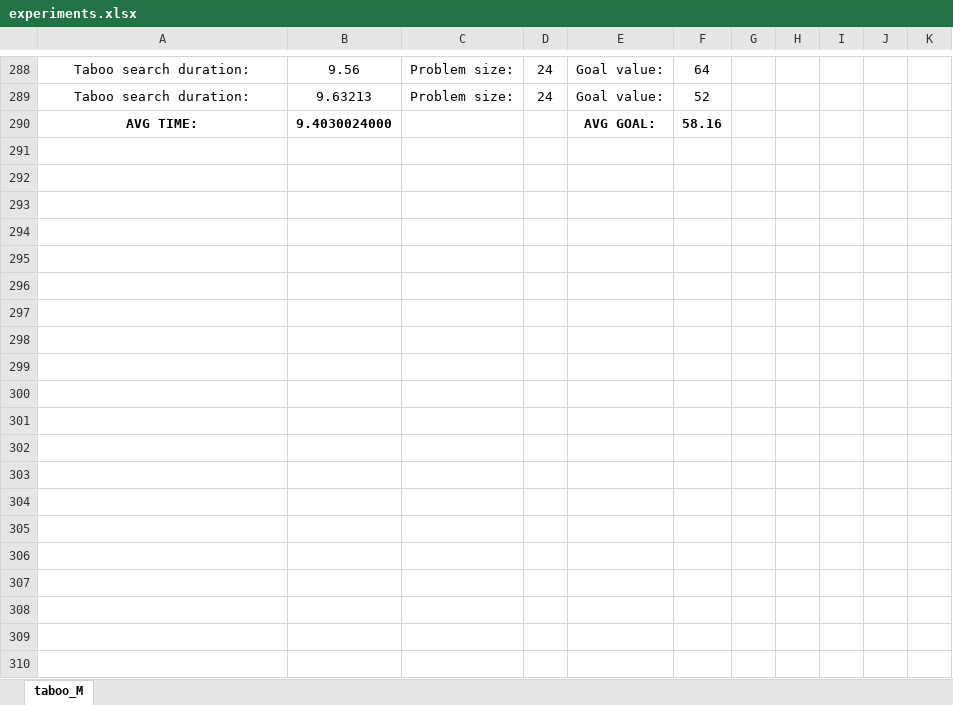
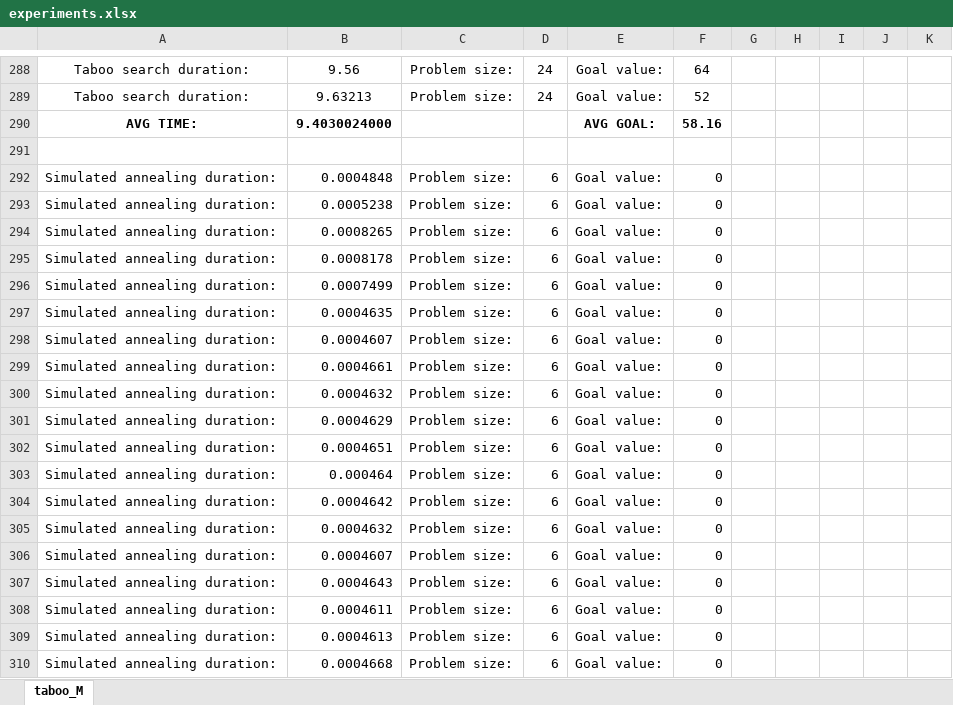
Before and after one commit to s20151/MHE, an Excel workbook: lab02/experiments/experiments.xlsx, sheet taboo_M, drawn as a sheet; only a part is shown, gaps mark what is left out; values as stored, in another font and other column widths than the file's, no borders; charts and pictures not drawn; the diff covers the shown part only; the diff names each change by its address in the sheet, - before the commit and + after, or states it on an @@ line.

Commit message:
added SA experiments results to excel file

```diff
--- a/lab02/experiments/experiments.xlsx (sheet taboo_M)
+++ b/lab02/experiments/experiments.xlsx (sheet taboo_M)
+row 291: (empty)
+row 292: Simulated annealing duration: | 0.0004848 | Problem size: | 6 | Goal value: | 0
+row 293: Simulated annealing duration: | 0.0005238 | Problem size: | 6 | Goal value: | 0
+row 294: Simulated annealing duration: | 0.0008265 | Problem size: | 6 | Goal value: | 0
+row 295: Simulated annealing duration: | 0.0008178 | Problem size: | 6 | Goal value: | 0
+row 296: Simulated annealing duration: | 0.0007499 | Problem size: | 6 | Goal value: | 0
+row 297: Simulated annealing duration: | 0.0004635 | Problem size: | 6 | Goal value: | 0
+row 298: Simulated annealing duration: | 0.0004607 | Problem size: | 6 | Goal value: | 0
+row 299: Simulated annealing duration: | 0.0004661 | Problem size: | 6 | Goal value: | 0
+row 300: Simulated annealing duration: | 0.0004632 | Problem size: | 6 | Goal value: | 0
+row 301: Simulated annealing duration: | 0.0004629 | Problem size: | 6 | Goal value: | 0
+row 302: Simulated annealing duration: | 0.0004651 | Problem size: | 6 | Goal value: | 0
+row 303: Simulated annealing duration: | 0.000464 | Problem size: | 6 | Goal value: | 0
+row 304: Simulated annealing duration: | 0.0004642 | Problem size: | 6 | Goal value: | 0
+row 305: Simulated annealing duration: | 0.0004632 | Problem size: | 6 | Goal value: | 0
+row 306: Simulated annealing duration: | 0.0004607 | Problem size: | 6 | Goal value: | 0
+row 307: Simulated annealing duration: | 0.0004643 | Problem size: | 6 | Goal value: | 0
+row 308: Simulated annealing duration: | 0.0004611 | Problem size: | 6 | Goal value: | 0
+row 309: Simulated annealing duration: | 0.0004613 | Problem size: | 6 | Goal value: | 0
+row 310: Simulated annealing duration: | 0.0004668 | Problem size: | 6 | Goal value: | 0
```
Also changed, not shown: 88 added rows and 46 edited cells elsewhere in this sheet, charts or pictures.
